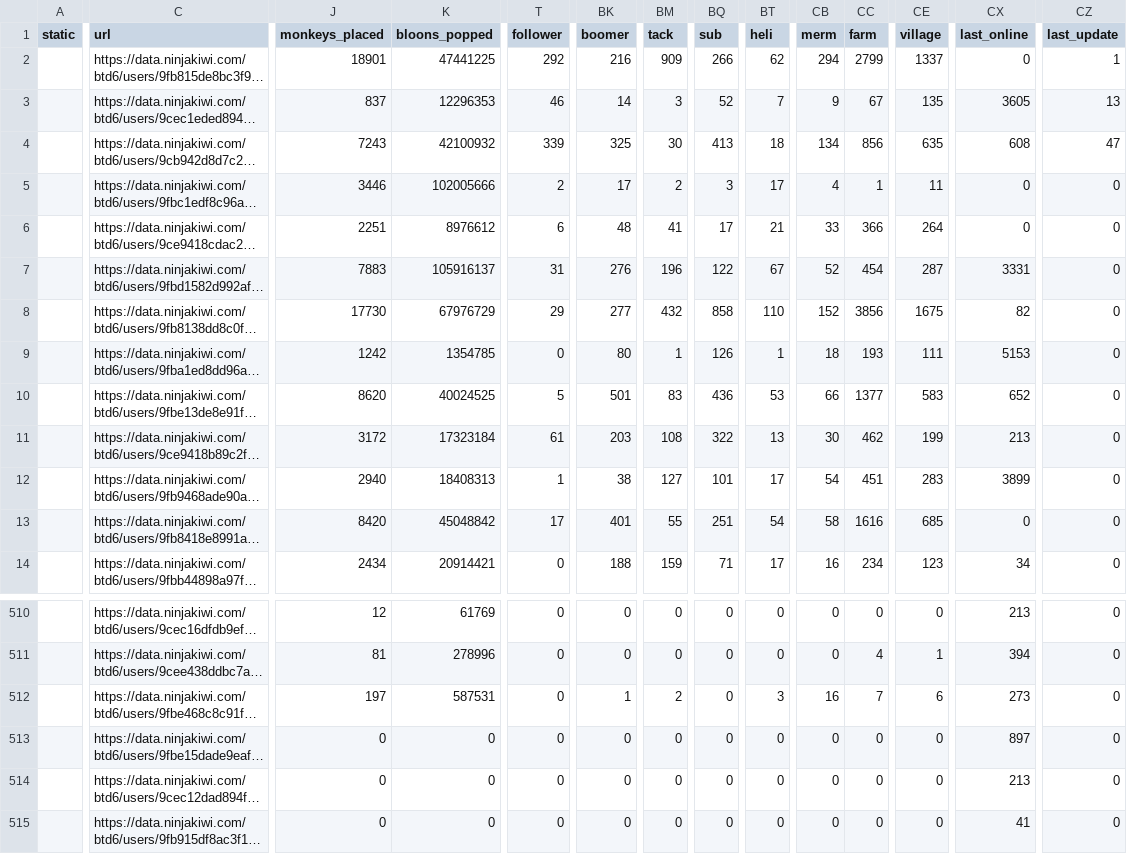
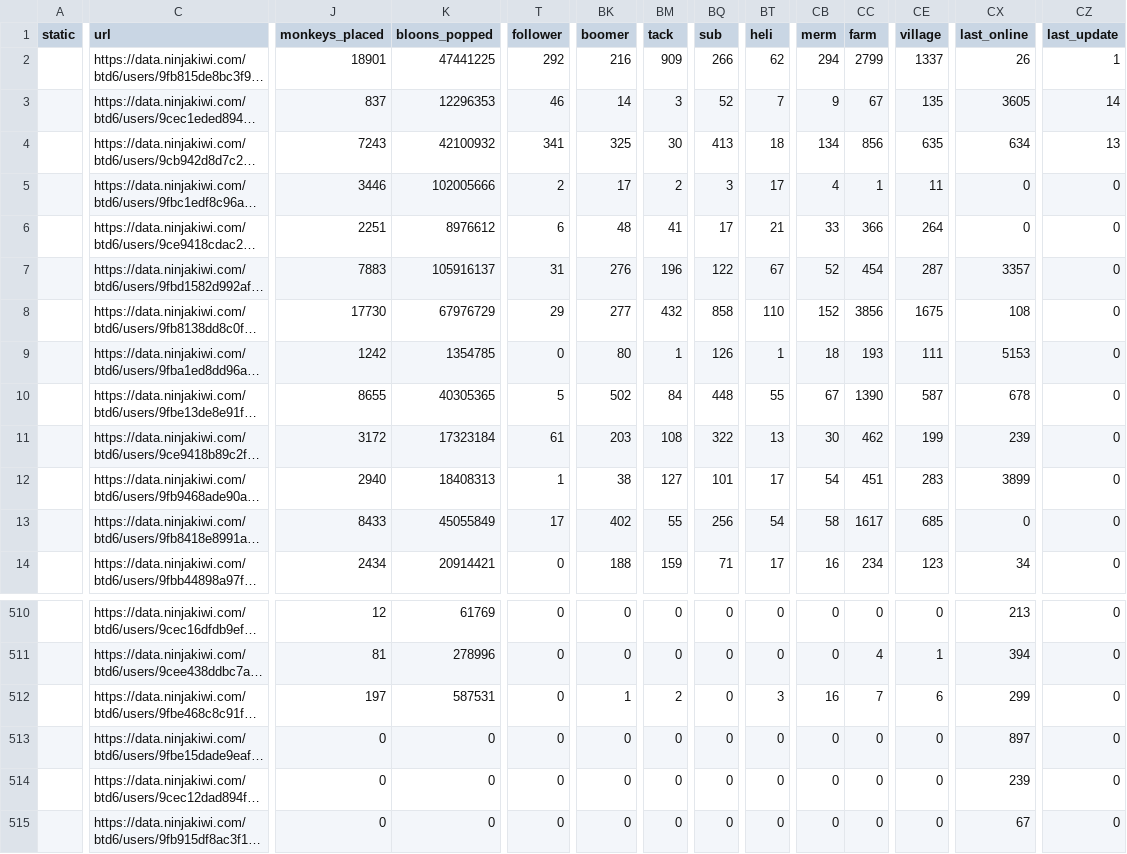
Before and after one commit to ducanup01/btd6boss, a CSV file: boss_elite_info.csv, drawn as a sheet; only a part is shown, gaps mark what is left out; long unchanged cells end in …; the diff covers the shown part only; the diff names each change by its address in the sheet, - before the commit and + after, or states it on an @@ line.

Commit message:
automatic updater

```diff
--- a/boss_elite_info.csv
+++ b/boss_elite_info.csv
-CX2 (last_online): 0
+CX2 (last_online): 26
-CZ3 (last_update): 13
+CZ3 (last_update): 14
-T4 (follower): 339
+T4 (follower): 341
-CX4 (last_online): 608
+CX4 (last_online): 634
-CZ4 (last_update): 47
+CZ4 (last_update): 13
-CX7 (last_online): 3331
+CX7 (last_online): 3357
-CX8 (last_online): 82
+CX8 (last_online): 108
-J10 (monkeys_placed): 8620
+J10 (monkeys_placed): 8655
-K10 (bloons_popped): 40024525
+K10 (bloons_popped): 40305365
-BK10 (boomer): 501
+BK10 (boomer): 502
-BM10 (tack): 83
+BM10 (tack): 84
-BQ10 (sub): 436
+BQ10 (sub): 448
-BT10 (heli): 53
+BT10 (heli): 55
-CB10 (merm): 66
+CB10 (merm): 67
-CC10 (farm): 1377
+CC10 (farm): 1390
-CE10 (village): 583
+CE10 (village): 587
-CX10 (last_online): 652
+CX10 (last_online): 678
-CX11 (last_online): 213
+CX11 (last_online): 239
-J13 (monkeys_placed): 8420
+J13 (monkeys_placed): 8433
-K13 (bloons_popped): 45048842
+K13 (bloons_popped): 45055849
-BK13 (boomer): 401
+BK13 (boomer): 402
-BQ13 (sub): 251
+BQ13 (sub): 256
-CC13 (farm): 1616
+CC13 (farm): 1617
-CX512 (last_online): 273
+CX512 (last_online): 299
-CX514 (last_online): 213
+CX514 (last_online): 239
-CX515 (last_online): 41
+CX515 (last_online): 67
```
Also changed, not shown: 22 edited cells elsewhere in this file, boss_info.csv.
